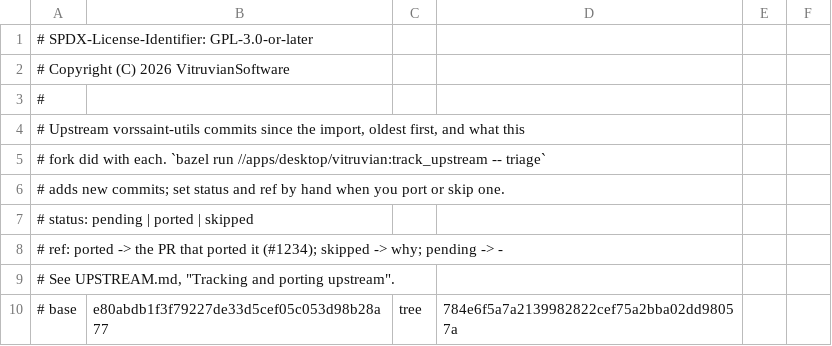
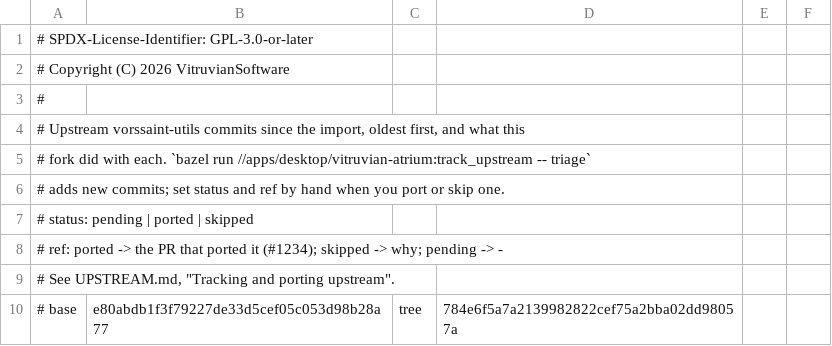
Before and after one commit to VitruvianSoftware/vitruvian-core, a TSV file: apps/desktop/vitruvian-atrium/upstream/ledger.tsv, drawn as a sheet; only a part is shown.

```diff
--- a/apps/desktop/vitruvian-atrium/upstream/ledger.tsv
+++ b/apps/desktop/vitruvian-atrium/upstream/ledger.tsv
@@ -4,3 +4,3 @@
 # Upstream vorssaint-utils commits since the import, oldest first, and what this
-# fork did with each. `bazel run //apps/desktop/vitruvian:track_upstream -- triage`
+# fork did with each. `bazel run //apps/desktop/vitruvian-atrium:track_upstream -- triage`
 # adds new commits; set status and ref by hand when you port or skip one.
```
Also changed, not shown: 8 other files.
